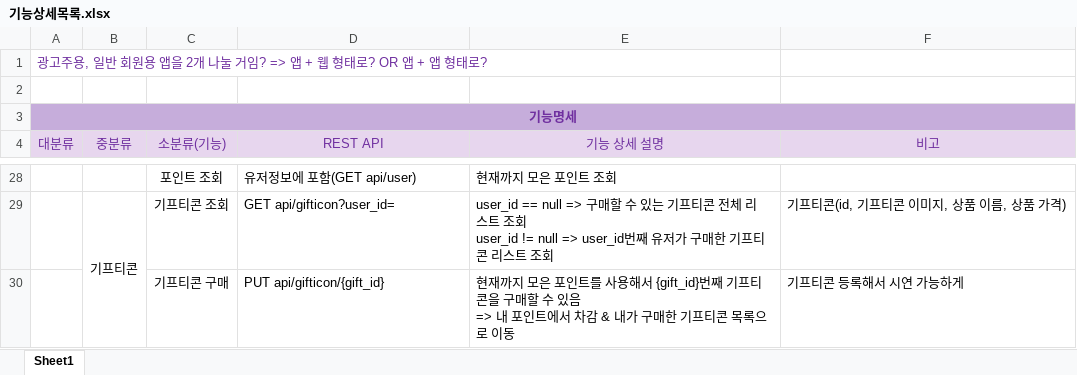
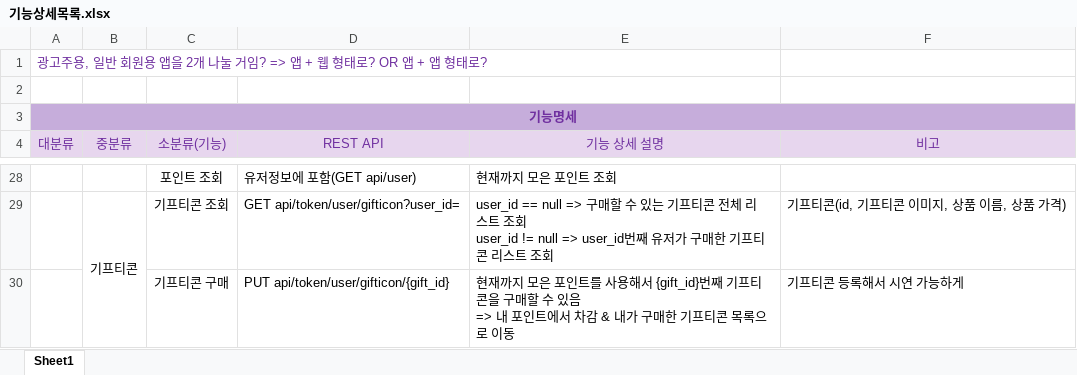
Before and after one commit to kimin0412/Doligo, an Excel workbook: document/기능상세목록.xlsx, sheet Sheet1, drawn as a sheet; only a part is shown, gaps mark what is left out; values as stored, in another font and other column widths than the file's, no borders; the diff covers the shown part only; the diff names each change by its address in the sheet, - before the commit and + after, or states it on an @@ line.

```diff
--- a/document/기능상세목록.xlsx (sheet Sheet1)
+++ b/document/기능상세목록.xlsx (sheet Sheet1)
-D29 (REST API): GET api/gifticon?user_id=
+D29 (REST API): GET api/token/user/gifticon?user_id=
-D30 (REST API): PUT api/gifticon/{gift_id}
+D30 (REST API): PUT api/token/user/gifticon/{gift_id}
```
Also changed, not shown: 20 edited cells elsewhere in this sheet, 2 other files.
